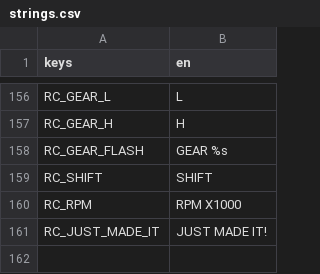
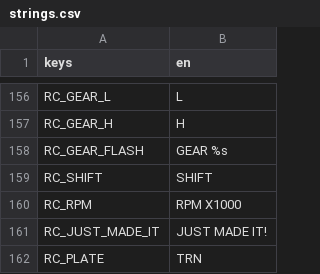
Before and after one commit to darkphoenixfox/PinGames, a CSV file: core/locale/strings.csv, drawn as a sheet; only a part is shown, gaps mark what is left out.

```diff
--- a/core/locale/strings.csv
+++ b/core/locale/strings.csv
@@ -170 +170,2 @@ RC_RPM,RPM X1000
 RC_JUST_MADE_IT,JUST MADE IT!
+RC_PLATE,TRN
```
Also changed, not shown: 4 other files.
